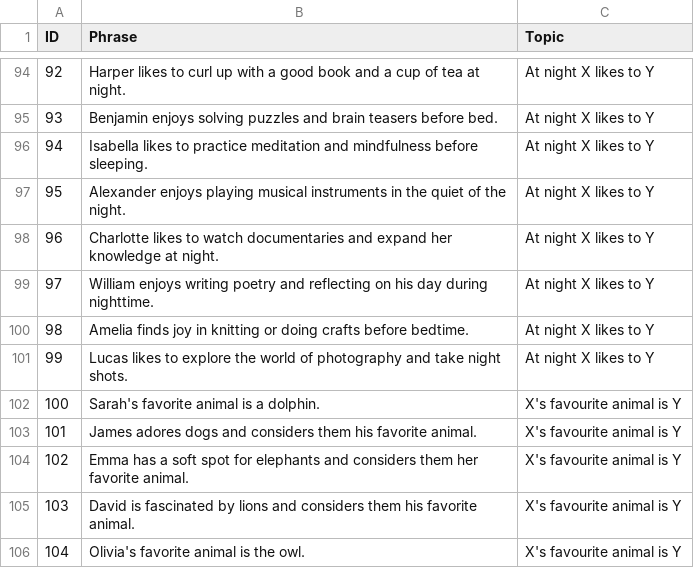
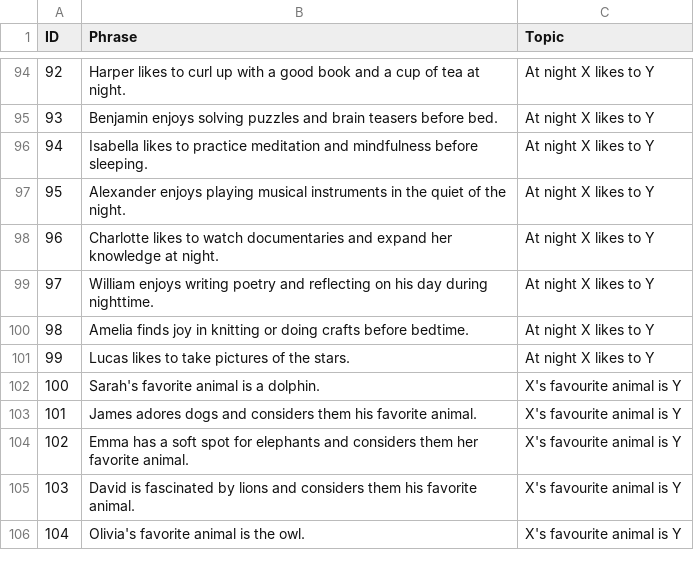
Before and after one commit to VeiledTee/ChatNPC, a CSV file: contrast-dataset.csv, drawn as a sheet; only a part is shown, gaps mark what is left out; the diff covers the shown part only.

```diff
--- a/contrast-dataset.csv
+++ b/contrast-dataset.csv
@@ -100,3 +100,3 @@ ID,Phrase,Topic
 98,Amelia finds joy in knitting or doing crafts before bedtime.,At night X likes to Y
-99,Lucas likes to explore the world of photography and take night shots.,At night X likes to Y
+99,Lucas likes to take pictures of the stars.,At night X likes to Y
 100,Sarah's favorite animal is a dolphin.,X's favourite animal is Y
```
Also changed, not shown: 6 edited cells elsewhere in this file, 2 other files.
